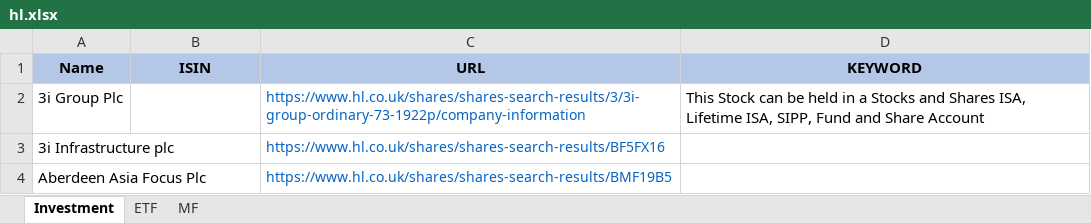
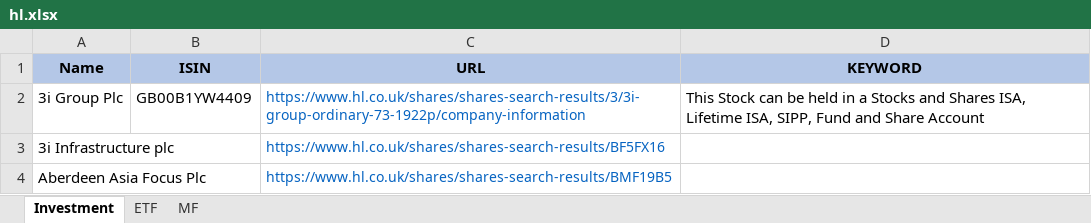
Before and after one commit to amineautomation2/concurrent, an Excel workbook: spreadsheet/hl.xlsx, sheet Investment, drawn as a sheet; only a part is shown; values as stored, in another font and other column widths than the file's, no borders; the diff names each change by its address in the sheet, - before the commit and + after, or states it on an @@ line.

```diff
--- a/spreadsheet/hl.xlsx (sheet Investment)
+++ b/spreadsheet/hl.xlsx (sheet Investment)
-B2 (ISIN): (empty)
+B2 (ISIN): GB00B1YW4409
```
Also changed, not shown: 1 other file.
